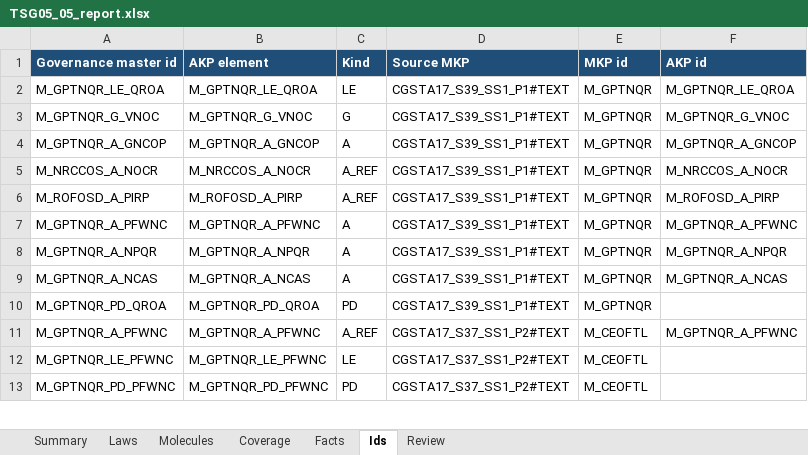
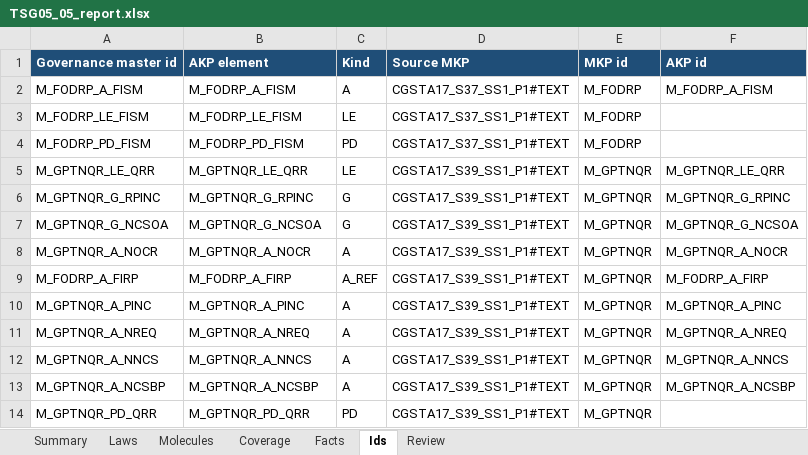
Before and after one commit to DataTwin-ai/knowledge_breakdown, an Excel workbook: Governance_Master/TG05/report/TSG05_05_report.xlsx, sheet Ids, drawn as a sheet; only a part is shown; values as stored, in another font and other column widths than the file's, no borders; removed rows and columns are numbered as before the commit, all else as after; the diff covers the shown part only; the diff names each change by its address in the sheet, - before the commit and + after, or states it on an @@ line.

```diff
--- a/Governance_Master/TG05/report/TSG05_05_report.xlsx (sheet Ids)
+++ b/Governance_Master/TG05/report/TSG05_05_report.xlsx (sheet Ids)
+row 2: M_FODRP_A_FISM | M_FODRP_A_FISM | A | CGSTA17_S37_SS1_P1#TEXT | M_FODRP | M_FODRP_A_FISM
+row 3: M_FODRP_LE_FISM | M_FODRP_LE_FISM | LE | CGSTA17_S37_SS1_P1#TEXT | M_FODRP
+row 4: M_FODRP_PD_FISM | M_FODRP_PD_FISM | PD | CGSTA17_S37_SS1_P1#TEXT | M_FODRP
-A5 (Governance master id): M_GPTNQR_LE_QROA
+A5 (Governance master id): M_GPTNQR_LE_QRR
-B5 (AKP element): M_GPTNQR_LE_QROA
+B5 (AKP element): M_GPTNQR_LE_QRR
-F5 (AKP id): M_GPTNQR_LE_QROA
+F5 (AKP id): M_GPTNQR_LE_QRR
+row 6: M_GPTNQR_G_RPINC | M_GPTNQR_G_RPINC | G | CGSTA17_S39_SS1_P1#TEXT | M_GPTNQR | M_GPTNQR_G_RPINC
-A7 (Governance master id): M_GPTNQR_G_VNOC
+A7 (Governance master id): M_GPTNQR_G_NCSOA
-B7 (AKP element): M_GPTNQR_G_VNOC
+B7 (AKP element): M_GPTNQR_G_NCSOA
-F7 (AKP id): M_GPTNQR_G_VNOC
+F7 (AKP id): M_GPTNQR_G_NCSOA
-A8 (Governance master id): M_GPTNQR_A_GNCOP
+A8 (Governance master id): M_GPTNQR_A_NOCR
-B8 (AKP element): M_GPTNQR_A_GNCOP
+B8 (AKP element): M_GPTNQR_A_NOCR
-F8 (AKP id): M_GPTNQR_A_GNCOP
+F8 (AKP id): M_GPTNQR_A_NOCR
-row 5: M_NRCCOS_A_NOCR | M_NRCCOS_A_NOCR | A_REF | CGSTA17_S39_SS1_P1#TEXT | M_GPTNQR | M_NRCCOS_A_NOCR
-A9 (Governance master id): M_ROFOSD_A_PIRP
+A9 (Governance master id): M_FODRP_A_FIRP
-B9 (AKP element): M_ROFOSD_A_PIRP
+B9 (AKP element): M_FODRP_A_FIRP
-F9 (AKP id): M_ROFOSD_A_PIRP
+F9 (AKP id): M_FODRP_A_FIRP
-A10 (Governance master id): M_GPTNQR_A_PFWNC
+A10 (Governance master id): M_GPTNQR_A_PINC
-B10 (AKP element): M_GPTNQR_A_PFWNC
+B10 (AKP element): M_GPTNQR_A_PINC
-F10 (AKP id): M_GPTNQR_A_PFWNC
+F10 (AKP id): M_GPTNQR_A_PINC
-A11 (Governance master id): M_GPTNQR_A_NPQR
+A11 (Governance master id): M_GPTNQR_A_NREQ
-B11 (AKP element): M_GPTNQR_A_NPQR
+B11 (AKP element): M_GPTNQR_A_NREQ
-F11 (AKP id): M_GPTNQR_A_NPQR
+F11 (AKP id): M_GPTNQR_A_NREQ
-A12 (Governance master id): M_GPTNQR_A_NCAS
+A12 (Governance master id): M_GPTNQR_A_NNCS
-B12 (AKP element): M_GPTNQR_A_NCAS
+B12 (AKP element): M_GPTNQR_A_NNCS
-F12 (AKP id): M_GPTNQR_A_NCAS
+F12 (AKP id): M_GPTNQR_A_NNCS
+row 13: M_GPTNQR_A_NCSBP | M_GPTNQR_A_NCSBP | A | CGSTA17_S39_SS1_P1#TEXT | M_GPTNQR | M_GPTNQR_A_NCSBP
-A14 (Governance master id): M_GPTNQR_PD_QROA
+A14 (Governance master id): M_GPTNQR_PD_QRR
-B14 (AKP element): M_GPTNQR_PD_QROA
+B14 (AKP element): M_GPTNQR_PD_QRR
-row 11: M_GPTNQR_A_PFWNC | M_GPTNQR_A_PFWNC | A_REF | CGSTA17_S37_SS1_P2#TEXT | M_CEOFTL | M_GPTNQR_A_PFWNC
-row 12: M_GPTNQR_LE_PFWNC | M_GPTNQR_LE_PFWNC | LE | CGSTA17_S37_SS1_P2#TEXT | M_CEOFTL
-row 13: M_GPTNQR_PD_PFWNC | M_GPTNQR_PD_PFWNC | PD | CGSTA17_S37_SS1_P2#TEXT | M_CEOFTL
```
Also changed, not shown: 5 added rows, 5 removed rows and 13 edited cells elsewhere in this sheet, sheet Molecules, sheet Facts, sheet Coverage, sheet Laws, sheet Summary, Governance_Master/index.xlsx, Output/akp.xlsx, 24 other files.
